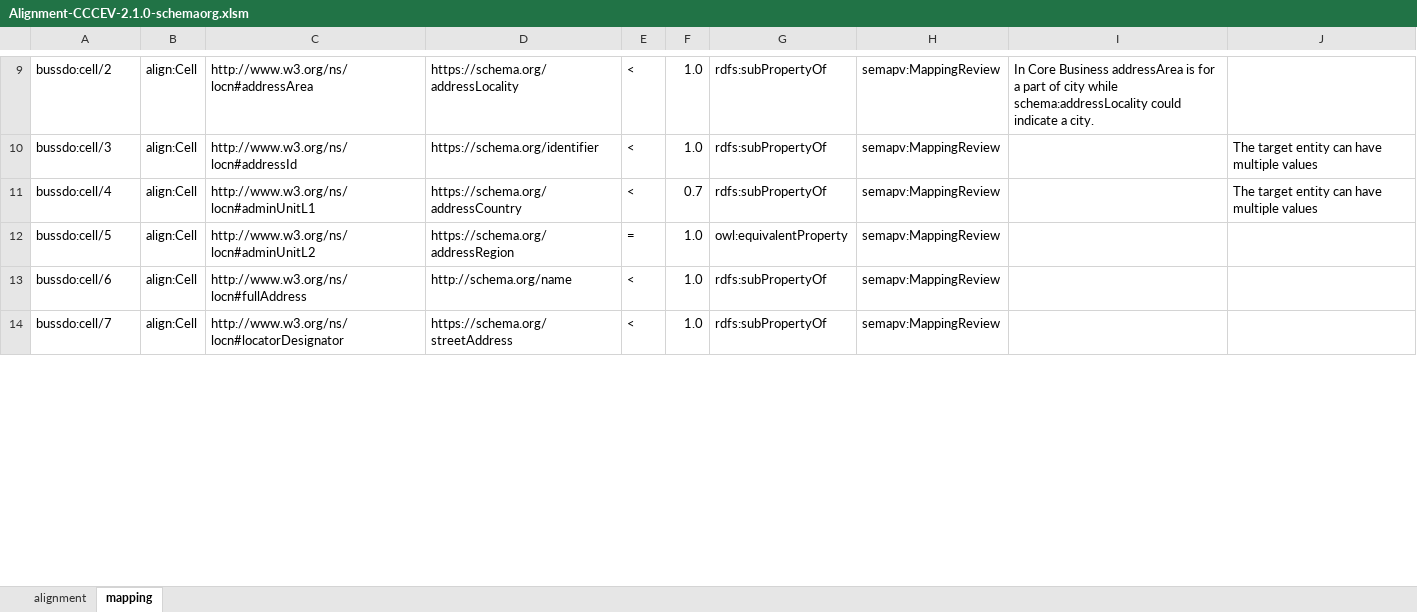
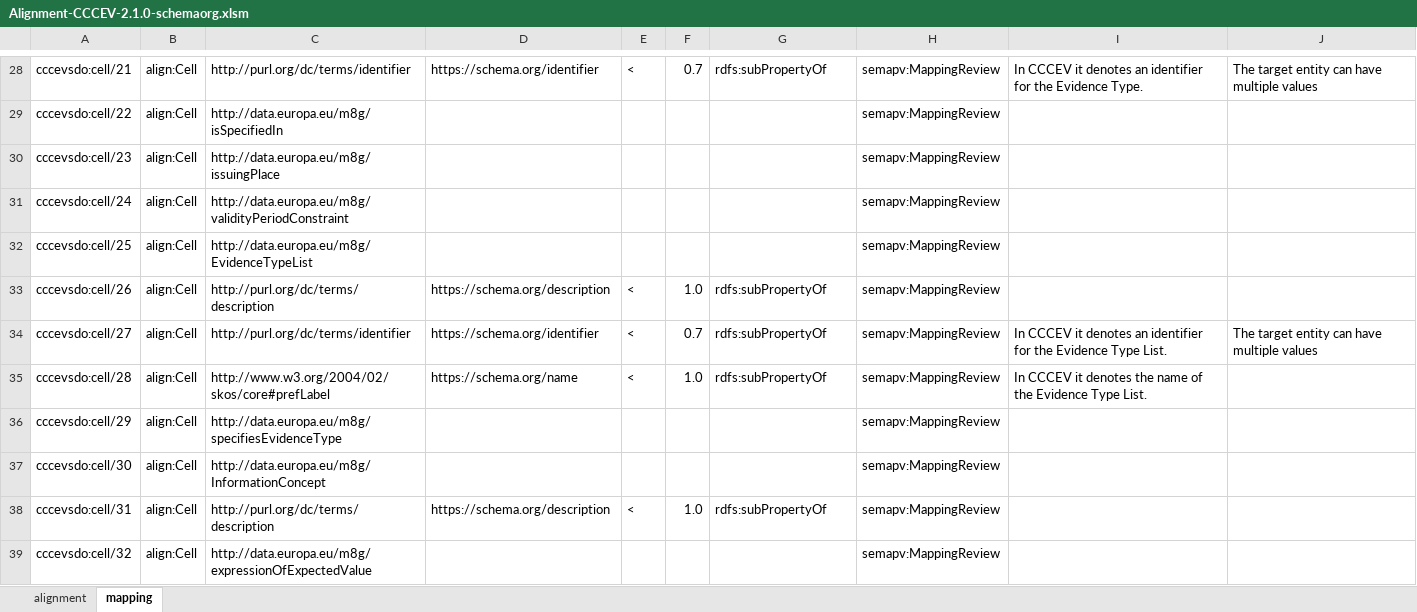
Before and after one commit to SEMICeu/Semantic-Mappings, an Excel workbook: Core Criterion and Core Evidence/Schema.org/Alignment-CCCEV-2.1.0-schemaorg.xlsm, sheet mapping, drawn as a sheet; only a part is shown, gaps mark what is left out; values as stored, in another font and other column widths than the file's, no cell formats; removed rows and columns are numbered as before the commit, all else as after; the diff covers the shown part only; the diff names each change by its address in the sheet, - before the commit and + after, or states it on an @@ line.

Commit message:
update cpsv-ap, cccev, core person

```diff
--- a/Core Criterion and Core Evidence/Schema.org/Alignment-CCCEV-2.1.0-schemaorg.xlsm (sheet mapping)
+++ b/Core Criterion and Core Evidence/Schema.org/Alignment-CCCEV-2.1.0-schemaorg.xlsm (sheet mapping)
-A28: bussdo:cell/2
+A28: cccevsdo:cell/21
-C28: http://www.w3.org/ns/locn#addressArea
+C28: http://purl.org/dc/terms/identifier
-D28: https://schema.org/addressLocality
+D28: https://schema.org/identifier
-F28: 1.0
+F28: 0.7
-I28: In Core Business addressArea is for a part of city while schema:addressLocality could indicate a city.
+I28: In CCCEV it denotes an identifier for the Evidence Type.
-J28: (empty)
+J28: The target entity can have multiple values
+row 29: cccevsdo:cell/22 | align:Cell | http://data.europa.eu/m8g/isSpecifiedIn |  |  |  |  | semapv:MappingReview
+row 30: cccevsdo:cell/23 | align:Cell | http://data.europa.eu/m8g/issuingPlace |  |  |  |  | semapv:MappingReview
+row 31: cccevsdo:cell/24 | align:Cell | http://data.europa.eu/m8g/validityPeriodConstraint |  |  |  |  | semapv:MappingReview
+row 32: cccevsdo:cell/25 | align:Cell | http://data.europa.eu/m8g/EvidenceTypeList |  |  |  |  | semapv:MappingReview
-A33: bussdo:cell/3
+A33: cccevsdo:cell/26
-C33: http://www.w3.org/ns/locn#addressId
+C33: http://purl.org/dc/terms/description
-D33: https://schema.org/identifier
+D33: https://schema.org/description
-J33: The target entity can have multiple values
+J33: (empty)
-A34: bussdo:cell/4
+A34: cccevsdo:cell/27
-C34: http://www.w3.org/ns/locn#adminUnitL1
+C34: http://purl.org/dc/terms/identifier
-D34: https://schema.org/addressCountry
+D34: https://schema.org/identifier
-I34: (empty)
+I34: In CCCEV it denotes an identifier for the Evidence Type List.
-row 12: bussdo:cell/5 | align:Cell | http://www.w3.org/ns/locn#adminUnitL2 | https://schema.org/addressRegion | = | 1.0 | owl:equivalentProperty | semapv:MappingReview
-A35: bussdo:cell/6
+A35: cccevsdo:cell/28
-C35: http://www.w3.org/ns/locn#fullAddress
+C35: http://www.w3.org/2004/02/skos/core#prefLabel
-D35: http://schema.org/name
+D35: https://schema.org/name
-I35: (empty)
+I35: In CCCEV it denotes the name of the Evidence Type List.
+row 36: cccevsdo:cell/29 | align:Cell | http://data.europa.eu/m8g/specifiesEvidenceType |  |  |  |  | semapv:MappingReview
+row 37: cccevsdo:cell/30 | align:Cell | http://data.europa.eu/m8g/InformationConcept |  |  |  |  | semapv:MappingReview
-A38: bussdo:cell/7
+A38: cccevsdo:cell/31
-C38: http://www.w3.org/ns/locn#locatorDesignator
+C38: http://purl.org/dc/terms/description
-D38: https://schema.org/streetAddress
+D38: https://schema.org/description
+row 39: cccevsdo:cell/32 | align:Cell | http://data.europa.eu/m8g/expressionOfExpectedValue |  |  |  |  | semapv:MappingReview
```
Also changed, not shown: 30 added rows, 17 removed rows and 54 edited cells elsewhere in this sheet, sheet alignment, cell formats, CPSV-AP/Schema.org/Alignment-CPSV-AP-3.2.0-schemaorg.xlsm, Core Person/Schema.org/Alignment-CorePerson-2.1.1-schemaorg.xlsm, 4 other files.
